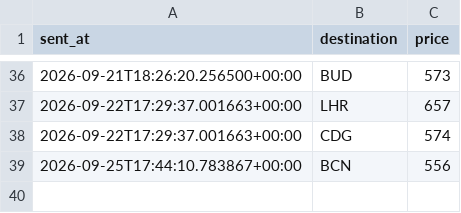
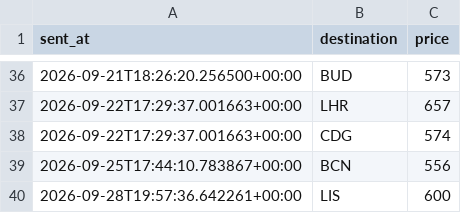
Before and after one commit to abhish05-prog/flight-tracker, a CSV file: data/alerts.csv, drawn as a sheet; only a part is shown, gaps mark what is left out; the diff names each change by its address in the sheet, - before the commit and + after, or states it on an @@ line.

```diff
--- a/data/alerts.csv
+++ b/data/alerts.csv
+row 40: 2026-09-28T19:57:36.642261+00:00 | LIS | 600
```
Also changed, not shown: data/history.csv, 2 other files.
